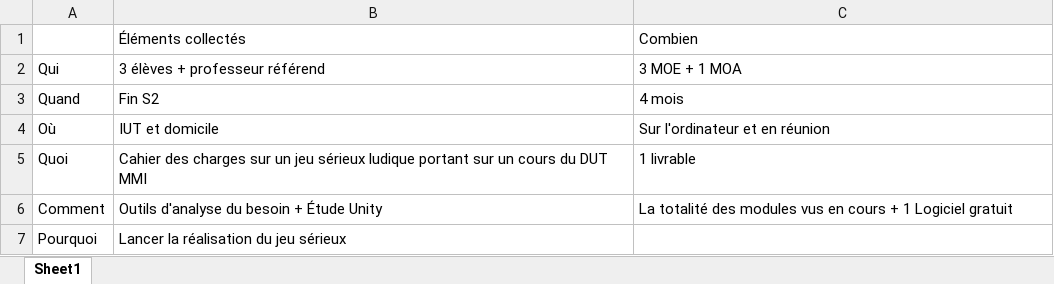
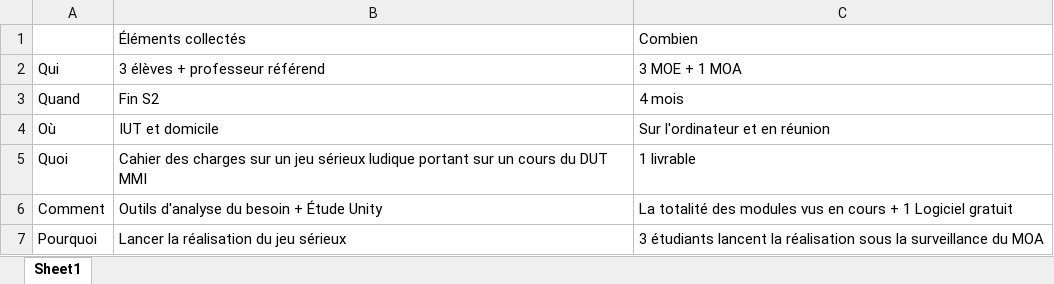
Before and after one commit to Frizzbii/Serious-Game-MMI, an Excel workbook: 1 - Avant Projet/2 - Outils/6 - QQOQCP-C AP.xlsx, sheet Sheet1, drawn as a sheet; values as stored, in another font and other column widths than the file's, no borders; the diff names each change by its address in the sheet, - before the commit and + after, or states it on an @@ line.

```diff
--- a/1 - Avant Projet/2 - Outils/6 - QQOQCP-C AP.xlsx (sheet Sheet1)
+++ b/1 - Avant Projet/2 - Outils/6 - QQOQCP-C AP.xlsx (sheet Sheet1)
-C7: (empty)
+C7: 3 étudiants lancent la réalisation sous la surveillance du MOA
```
Also changed, not shown: 1 - Avant Projet/1 - Échanges/6 - Plan de charges.xlsx, 1 - Avant Projet/2 - Outils/10 - QQOQCP-C CDV Projet.xlsx, 1 other file.
